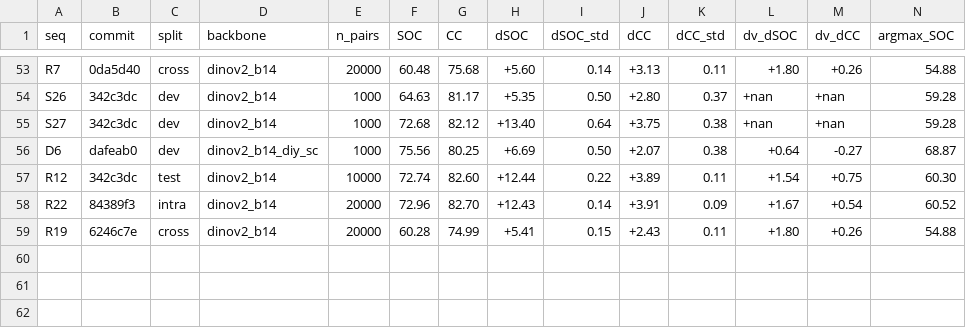
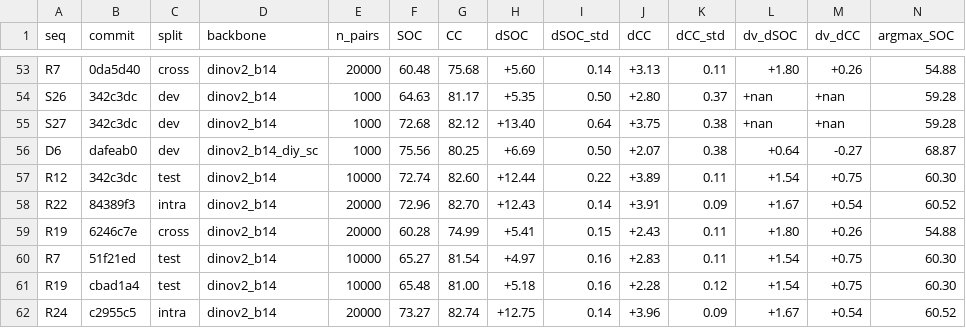
Before and after one commit to Voldemort108X/SemCorr_autoresearch, a TSV file: soco_results.tsv, drawn as a sheet; only a part is shown, gaps mark what is left out; rows hold the shown columns only; the diff names each change by its address in the sheet, - before the commit and + after, or states it on an @@ line.

```diff
--- a/soco_results.tsv
+++ b/soco_results.tsv
+row 60: R7 | 51f21ed | test | dinov2_b14 | 10000 | 65.27 | 81.54 | +4.97 | 0.16 | +2.83 | 0.11 | +1.54 | +0.75 | 60.30
+row 61: R19 | cbad1a4 | test | dinov2_b14 | 10000 | 65.48 | 81.00 | +5.18 | 0.16 | +2.28 | 0.12 | +1.54 | +0.75 | 60.30
+row 62: R24 | c2955c5 | intra | dinov2_b14 | 20000 | 73.27 | 82.74 | +12.75 | 0.14 | +3.96 | 0.09 | +1.67 | +0.54 | 60.52
```
Also changed, not shown: 2 other files.
